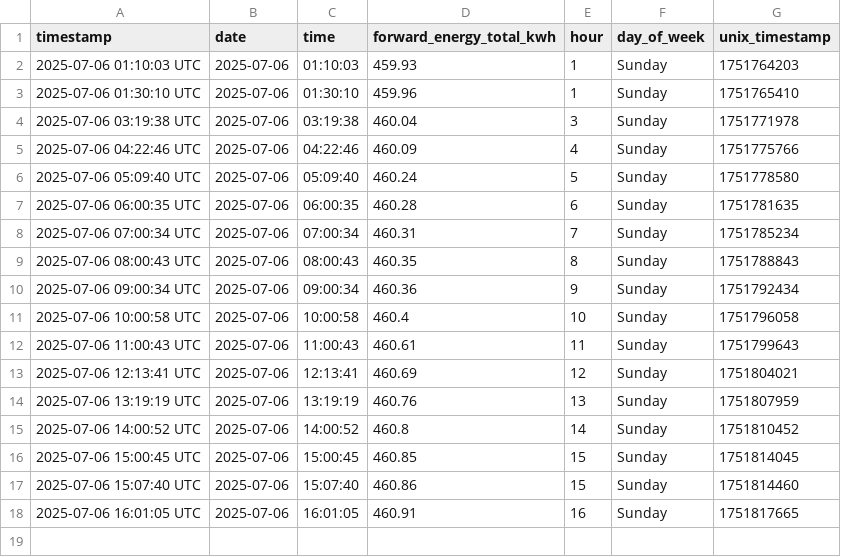
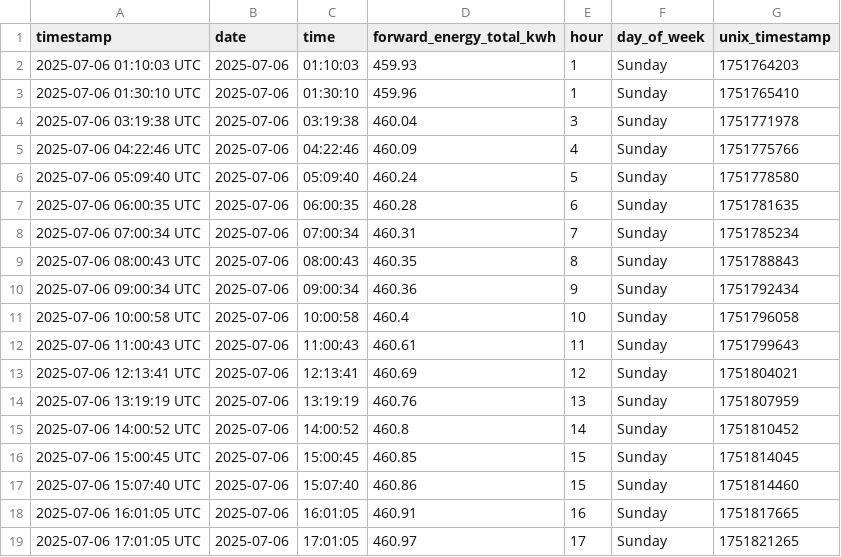
Before and after one commit to Youssef2id/tuya_energy_logger, a CSV file: data/daily/energy_2025-07-06.csv, drawn as a sheet; the diff names each change by its address in the sheet, - before the commit and + after, or states it on an @@ line.

```diff
--- a/data/daily/energy_2025-07-06.csv
+++ b/data/daily/energy_2025-07-06.csv
+row 19: 2025-07-06 17:01:05 UTC | 2025-07-06 | 17:01:05 | 460.97 | 17 | Sunday | 1751821265
```
Also changed, not shown: 5 other files.
